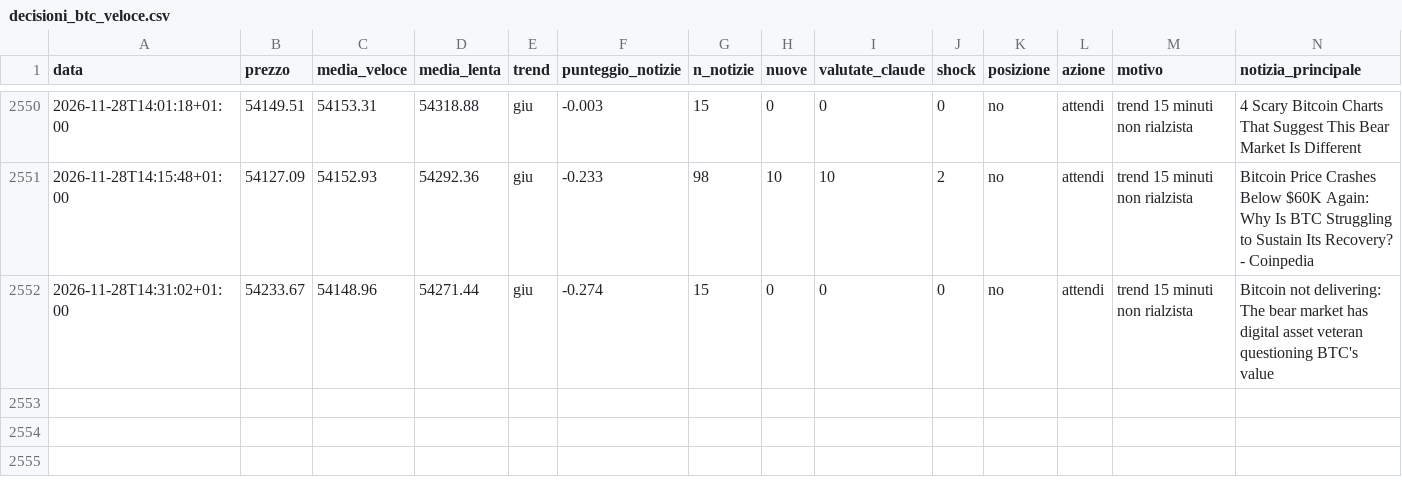
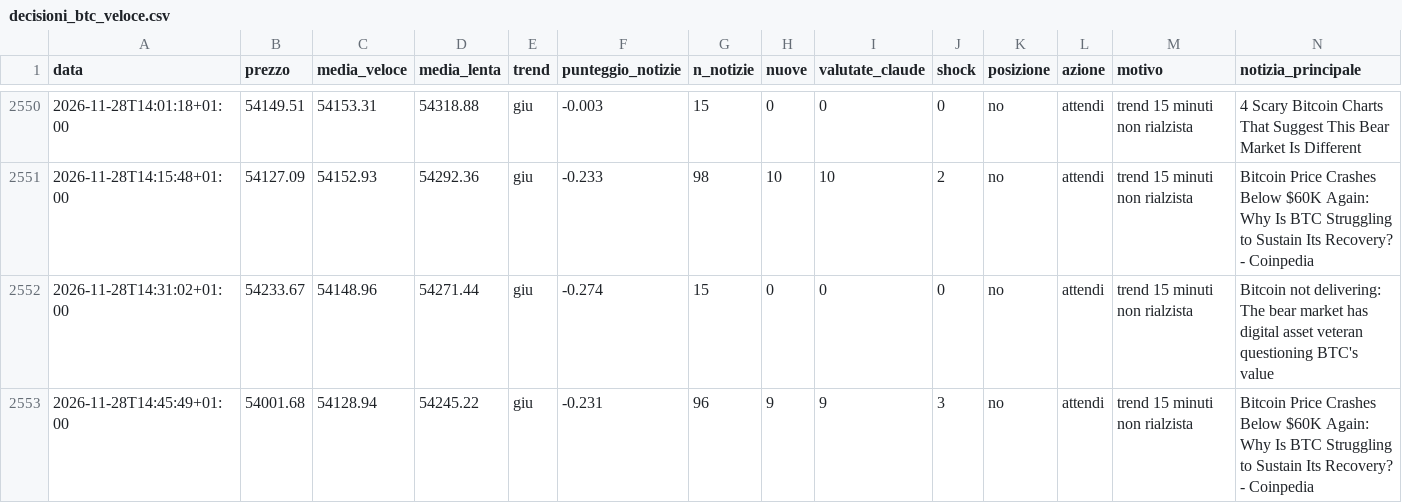
Before and after one commit to Van3d-max/sol-sentinel-, a CSV file: decisioni_btc_veloce.csv, drawn as a sheet; only a part is shown, gaps mark what is left out; rows hold the shown columns only; the diff names each change by its address in the sheet, - before the commit and + after, or states it on an @@ line.

```diff
--- a/decisioni_btc_veloce.csv
+++ b/decisioni_btc_veloce.csv
+row 2553: 2026-11-28T14:45:49+01:00 | 54001.68 | 54128.94 | 54245.22 | giu | -0.231 | 96 | 9 | 9 | 3 | no | attendi | trend 15 minuti non rialzista | Bitcoin Price Crashes Below $60K Again: Why Is BTC Struggling to Sustain Its Recovery? - Coinpedia
```
Also changed, not shown: decisioni_eth_veloce.csv, decisioni_shib_veloce.csv, 9 other files.
